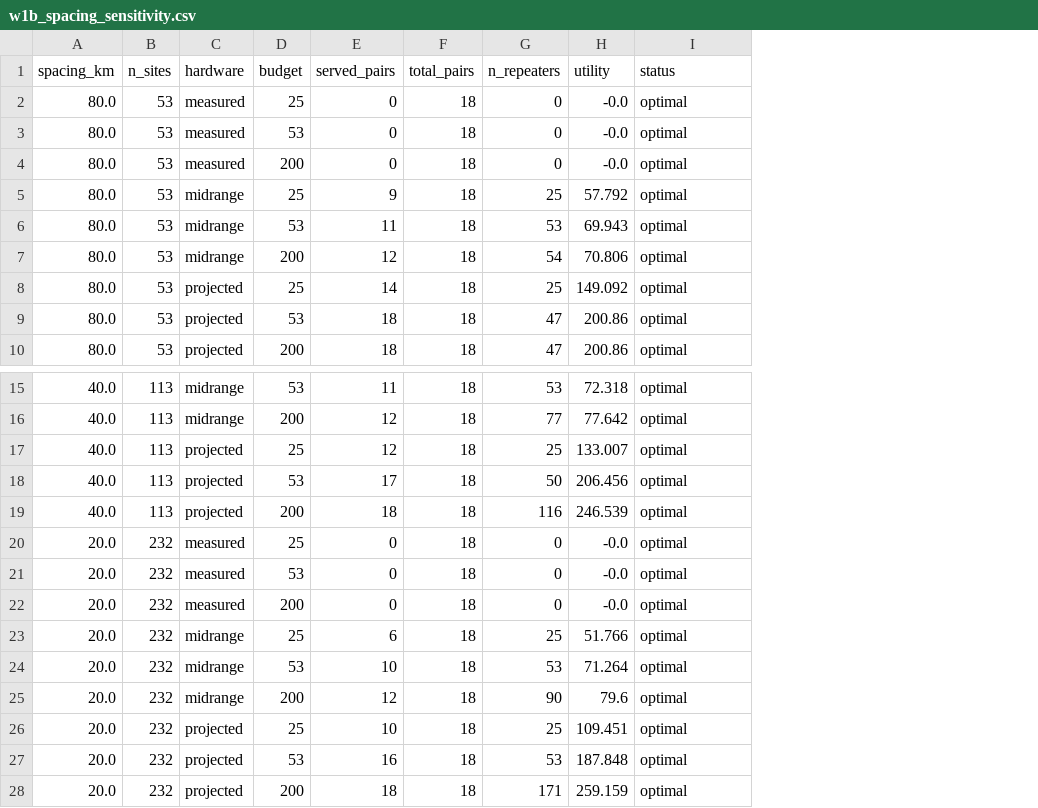
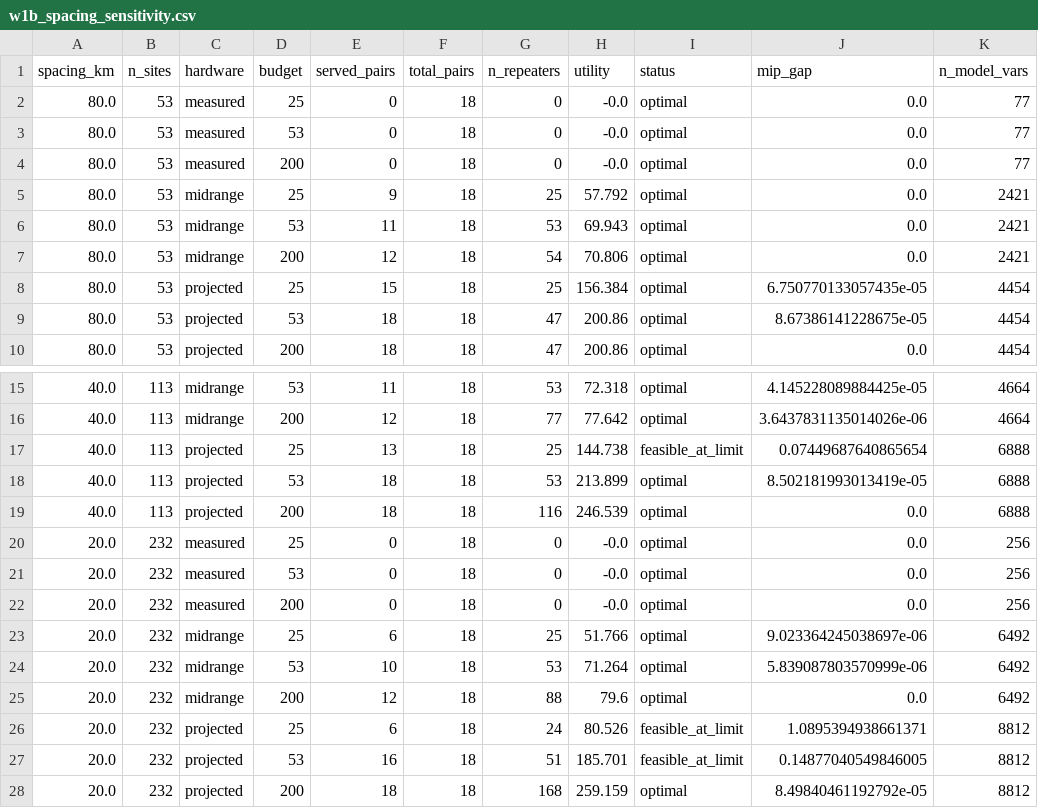
Before and after one commit to robie1337/tcentre-repeater-placement, a CSV file: results/w1b_spacing_sensitivity.csv, drawn as a sheet; only a part is shown, gaps mark what is left out; the diff names each change by its address in the sheet, - before the commit and + after, or states it on an @@ line.

Commit message:
Pass a zero MIP gap to every solver, recognise CPLEX optimal_tolerance
Each backend set the relative gap only when it was positive, so solves requested as exact ran at the solvers' default 1e-4. The gap is now always passed. CPLEX in this release names status 102 optimal_tolerance, which the status layer did not recognise, so correct CPLEX solves were recorded as stopped at a limit. Both are covered by tests. VALIDATION records what this means for the W9 agreement check, which is being rerun exactly.

W8 and W10 take a --backend option so the large reruns can use an academic Gurobi licence. The site-spacing check reruns with a 900 s limit per solve: pairs served at a budget of 200 are unchanged at 80, 40 and 20 km, utility rises 12 and 29 per cent, and three budgeted solves that did not prove optimality are reported as such. 326 tests.

```diff
--- a/results/w1b_spacing_sensitivity.csv
+++ b/results/w1b_spacing_sensitivity.csv
+column J (mip_gap), rows 2-10: 0.0 | 0.0 | 0.0 | 0.0 | 0.0 | 0.0 | 6.750770133057435e-05 | 8.67386141228675e-05 | 0.0; rows 15-28: 4.145228089884425e-05 | 3.6437831135014026e-06 | 0.07449687640865654 | 8.502181993013419e-05 | 0.0 | 0.0 | 0.0 | 0.0 | 9.023364245038697e-06 | 5.839087803570999e-06 | 0.0 | 1.0895394938661371 | 0.14877040549846005 | 8.49840461192792e-05
+column K (n_model_vars), rows 2-10: 77 | 77 | 77 | 2421 | 2421 | 2421 | 4454 | 4454 | 4454; rows 15-28: 4664 | 4664 | 6888 | 6888 | 6888 | 256 | 256 | 256 | 6492 | 6492 | 6492 | 8812 | 8812 | 8812
-E8 (served_pairs): 14
+E8 (served_pairs): 15
-H8 (utility): 149.092
+H8 (utility): 156.384
-E17 (served_pairs): 12
+E17 (served_pairs): 13
-H17 (utility): 133.007
+H17 (utility): 144.738
-I17 (status): optimal
+I17 (status): feasible_at_limit
-E18 (served_pairs): 17
+E18 (served_pairs): 18
-G18 (n_repeaters): 50
+G18 (n_repeaters): 53
-H18 (utility): 206.456
+H18 (utility): 213.899
-G25 (n_repeaters): 90
+G25 (n_repeaters): 88
-E26 (served_pairs): 10
+E26 (served_pairs): 6
-G26 (n_repeaters): 25
+G26 (n_repeaters): 24
-H26 (utility): 109.451
+H26 (utility): 80.526
-I26:I27 (status): optimal
+I26:I27 (status): feasible_at_limit
-G27 (n_repeaters): 53
+G27 (n_repeaters): 51
-H27 (utility): 187.848
+H27 (utility): 185.701
-G28 (n_repeaters): 171
+G28 (n_repeaters): 168
```
Also changed, not shown: 7 other files.
